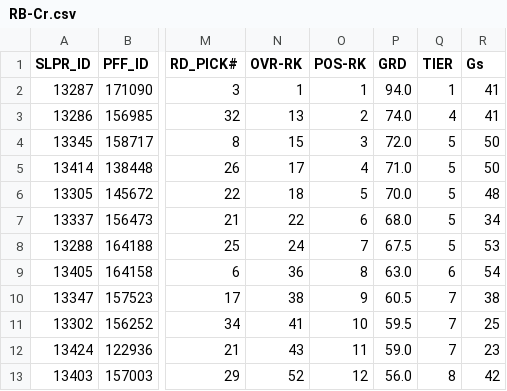
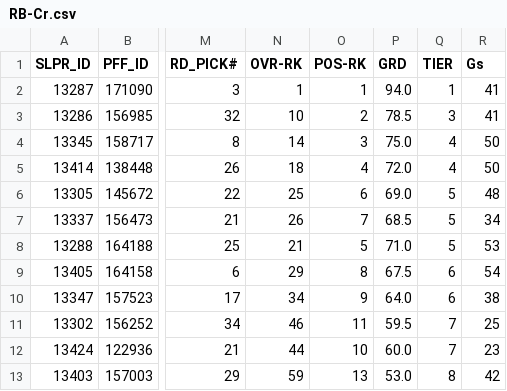
Before and after one commit to oboczarski/DH-P3, a CSV file: DH_P2.53/data/CFB-26Class_CrStats/RB-Cr.csv, drawn as a sheet; only a part is shown, gaps mark what is left out; the diff covers the shown part only; the diff names each change by its address in the sheet, - before the commit and + after, or states it on an @@ line.

```diff
--- a/DH_P2.53/data/CFB-26Class_CrStats/RB-Cr.csv
+++ b/DH_P2.53/data/CFB-26Class_CrStats/RB-Cr.csv
-N3 (OVR-RK): 13
+N3 (OVR-RK): 10
-P3 (GRD): 74.0
+P3 (GRD): 78.5
-Q3 (TIER): 4
+Q3 (TIER): 3
-N4 (OVR-RK): 15
+N4 (OVR-RK): 14
-P4 (GRD): 72.0
+P4 (GRD): 75.0
-Q4:Q5 (TIER): 5
+Q4:Q5 (TIER): 4
-N5 (OVR-RK): 17
+N5 (OVR-RK): 18
-P5 (GRD): 71.0
+P5 (GRD): 72.0
-N6 (OVR-RK): 18
+N6 (OVR-RK): 25
-O6 (POS-RK): 5
+O6 (POS-RK): 6
-P6 (GRD): 70.0
+P6 (GRD): 69.0
-N7 (OVR-RK): 22
+N7 (OVR-RK): 26
-O7 (POS-RK): 6
+O7 (POS-RK): 7
-P7 (GRD): 68.0
+P7 (GRD): 68.5
-N8 (OVR-RK): 24
+N8 (OVR-RK): 21
-O8 (POS-RK): 7
+O8 (POS-RK): 5
-P8 (GRD): 67.5
+P8 (GRD): 71.0
-N9 (OVR-RK): 36
+N9 (OVR-RK): 29
-P9 (GRD): 63.0
+P9 (GRD): 67.5
-N10 (OVR-RK): 38
+N10 (OVR-RK): 34
-P10 (GRD): 60.5
+P10 (GRD): 64.0
-Q10 (TIER): 7
+Q10 (TIER): 6
-N11 (OVR-RK): 41
+N11 (OVR-RK): 46
-O11 (POS-RK): 10
+O11 (POS-RK): 11
-N12 (OVR-RK): 43
+N12 (OVR-RK): 44
-O12 (POS-RK): 11
+O12 (POS-RK): 10
-P12 (GRD): 59.0
+P12 (GRD): 60.0
-N13 (OVR-RK): 52
+N13 (OVR-RK): 59
-O13 (POS-RK): 12
+O13 (POS-RK): 13
-P13 (GRD): 56.0
+P13 (GRD): 53.0
```
Also changed, not shown: 22 edited cells elsewhere in this file, DH_P2.53/data/CFB-26Class_CrStats/QB-Cr.csv, DH_P2.53/data/CFB-26Class_CrStats/WT-Cr.csv.
